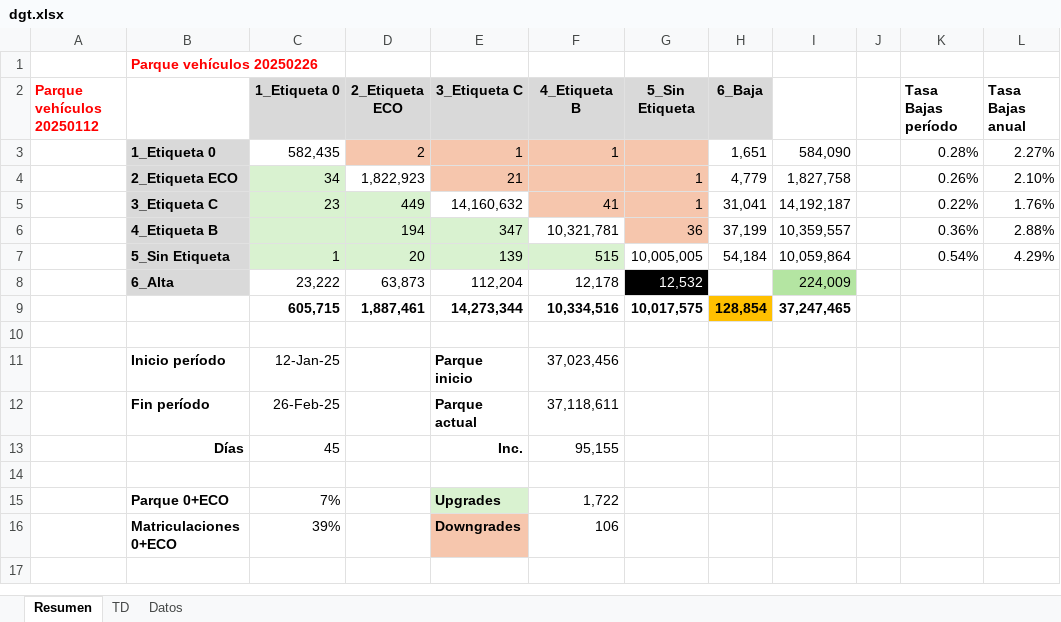
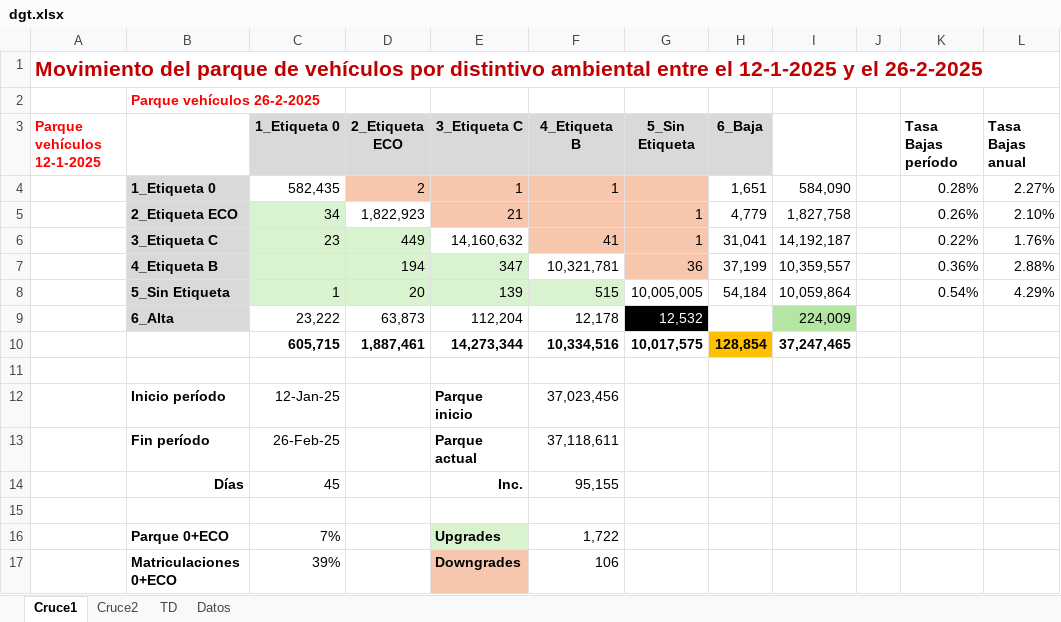
Before and after one commit to gluijk/dgt, an Excel workbook: dgt.xlsx, sheet Cruce1, drawn as a sheet; only a part is shown; values as stored, in another font and other column widths than the file's, no borders; charts and pictures not drawn; addresses are those after the commit; rows hold the shown columns only; the diff names each change by its address in the sheet, - before the commit and + after, or states it on an @@ line.

```diff
--- a/dgt.xlsx (sheet Cruce1)
+++ b/dgt.xlsx (sheet Cruce1)
-sheet tab: Resumen
+sheet tab: Cruce1
+sheet tab: Cruce2
+row 1: Movimiento del parque de vehículos por distintivo ambiental entre el 12-1-2025 y el 26-2-2025
-B2: Parque vehículos 20250226
+B2: Parque vehículos 26-2-2025
-A3: Parque vehículos 20250112
+A3: Parque vehículos 12-1-2025
```
Also changed, not shown: sheet TD, sheet Datos, charts or pictures, 1 other file.
